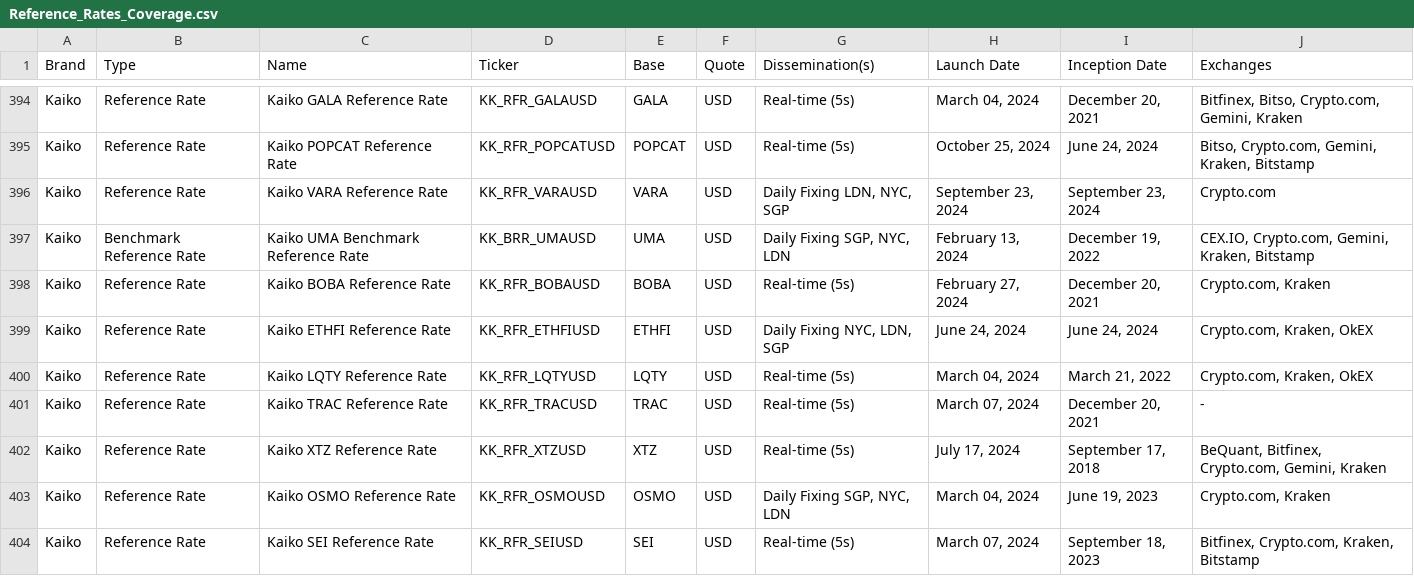
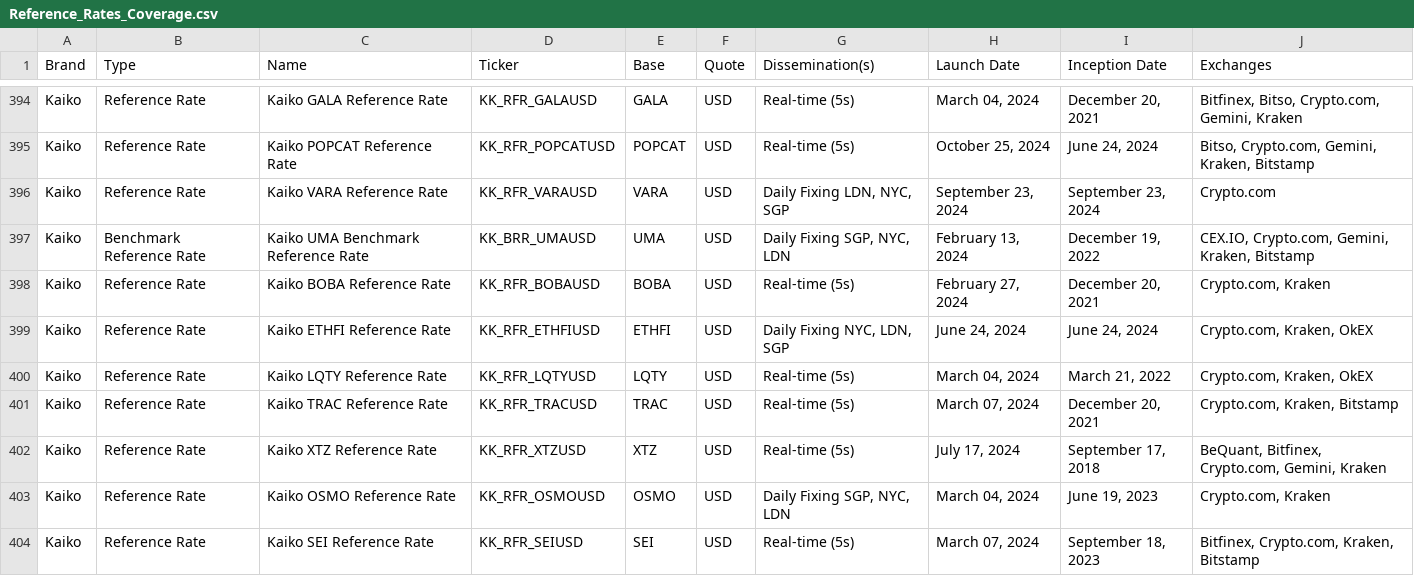
Before and after one commit to rdavill/kaiko_indices_coverage_single, a CSV file: Reference_Rates_Coverage.csv, drawn as a sheet; only a part is shown, gaps mark what is left out.

```diff
--- a/Reference_Rates_Coverage.csv
+++ b/Reference_Rates_Coverage.csv
@@ -400,3 +400,3 @@ Kaiko,Reference Rate,Kaiko ETHFI Reference Rate,KK_RFR_ETHFIUSD,ETHFI,USD,"Daily
 Kaiko,Reference Rate,Kaiko LQTY Reference Rate ,KK_RFR_LQTYUSD,LQTY,USD,Real-time (5s),"March 04, 2024","March 21, 2022","Crypto.com, Kraken, OkEX"
-Kaiko,Reference Rate,Kaiko TRAC Reference Rate ,KK_RFR_TRACUSD,TRAC,USD,Real-time (5s),"March 07, 2024","December 20, 2021",-
+Kaiko,Reference Rate,Kaiko TRAC Reference Rate ,KK_RFR_TRACUSD,TRAC,USD,Real-time (5s),"March 07, 2024","December 20, 2021","Crypto.com, Kraken, Bitstamp"
 Kaiko,Reference Rate,Kaiko XTZ Reference Rate ,KK_RFR_XTZUSD,XTZ,USD,Real-time (5s),"July 17, 2024","September 17, 2018","BeQuant, Bitfinex, Crypto.com, Gemini, Kraken"
```
